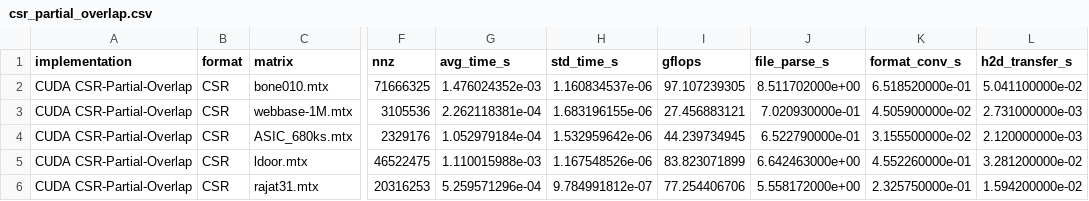
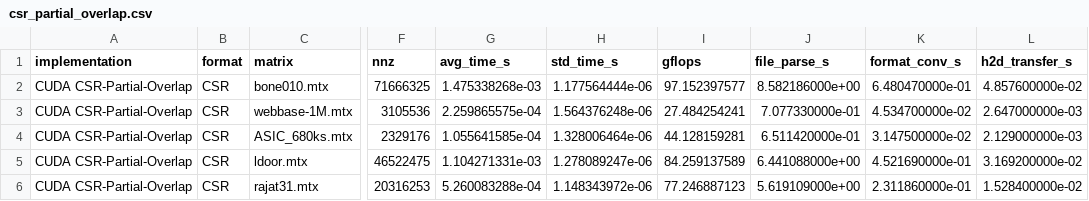
Before and after one commit to MatteoMorellini/GPU-Computing-Deliverable-1, a CSV file: results/csr_partial_overlap.csv, drawn as a sheet; only a part is shown, gaps mark what is left out; the diff covers the shown part only; the diff names each change by its address in the sheet, - before the commit and + after, or states it on an @@ line.

```diff
--- a/results/csr_partial_overlap.csv
+++ b/results/csr_partial_overlap.csv
-G2 (avg_time_s): 1.476024352e-03
+G2 (avg_time_s): 1.475338268e-03
-H2 (std_time_s): 1.160834537e-06
+H2 (std_time_s): 1.177564444e-06
-I2 (gflops): 97.107239305
+I2 (gflops): 97.152397577
-J2 (file_parse_s): 8.511702000e+00
+J2 (file_parse_s): 8.582186000e+00
-K2 (format_conv_s): 6.518520000e-01
+K2 (format_conv_s): 6.480470000e-01
-L2 (h2d_transfer_s): 5.041100000e-02
+L2 (h2d_transfer_s): 4.857600000e-02
-G3 (avg_time_s): 2.262118381e-04
+G3 (avg_time_s): 2.259865575e-04
-H3 (std_time_s): 1.683196155e-06
+H3 (std_time_s): 1.564376248e-06
-I3 (gflops): 27.456883121
+I3 (gflops): 27.484254241
-J3 (file_parse_s): 7.020930000e-01
+J3 (file_parse_s): 7.077330000e-01
-K3 (format_conv_s): 4.505900000e-02
+K3 (format_conv_s): 4.534700000e-02
-L3 (h2d_transfer_s): 2.731000000e-03
+L3 (h2d_transfer_s): 2.647000000e-03
-G4 (avg_time_s): 1.052979184e-04
+G4 (avg_time_s): 1.055641585e-04
-H4 (std_time_s): 1.532959642e-06
+H4 (std_time_s): 1.328006464e-06
-I4 (gflops): 44.239734945
+I4 (gflops): 44.128159281
-J4 (file_parse_s): 6.522790000e-01
+J4 (file_parse_s): 6.511420000e-01
-K4 (format_conv_s): 3.155500000e-02
+K4 (format_conv_s): 3.147500000e-02
-L4 (h2d_transfer_s): 2.120000000e-03
+L4 (h2d_transfer_s): 2.129000000e-03
-G5 (avg_time_s): 1.110015988e-03
+G5 (avg_time_s): 1.104271331e-03
-H5 (std_time_s): 1.167548526e-06
+H5 (std_time_s): 1.278089247e-06
-I5 (gflops): 83.823071899
+I5 (gflops): 84.259137589
-J5 (file_parse_s): 6.642463000e+00
+J5 (file_parse_s): 6.441088000e+00
-K5 (format_conv_s): 4.552260000e-01
+K5 (format_conv_s): 4.521690000e-01
-L5 (h2d_transfer_s): 3.281200000e-02
+L5 (h2d_transfer_s): 3.169200000e-02
-G6 (avg_time_s): 5.259571296e-04
+G6 (avg_time_s): 5.260083288e-04
-H6 (std_time_s): 9.784991812e-07
+H6 (std_time_s): 1.148343972e-06
-I6 (gflops): 77.254406706
+I6 (gflops): 77.246887123
-J6 (file_parse_s): 5.558172000e+00
+J6 (file_parse_s): 5.619109000e+00
-K6 (format_conv_s): 2.325750000e-01
+K6 (format_conv_s): 2.311860000e-01
-L6 (h2d_transfer_s): 1.594200000e-02
+L6 (h2d_transfer_s): 1.528400000e-02
```
Also changed, not shown: 30 edited cells elsewhere in this file, results/csr_adaptive_paper.csv, results/cusparse.csv, 12 other files.
